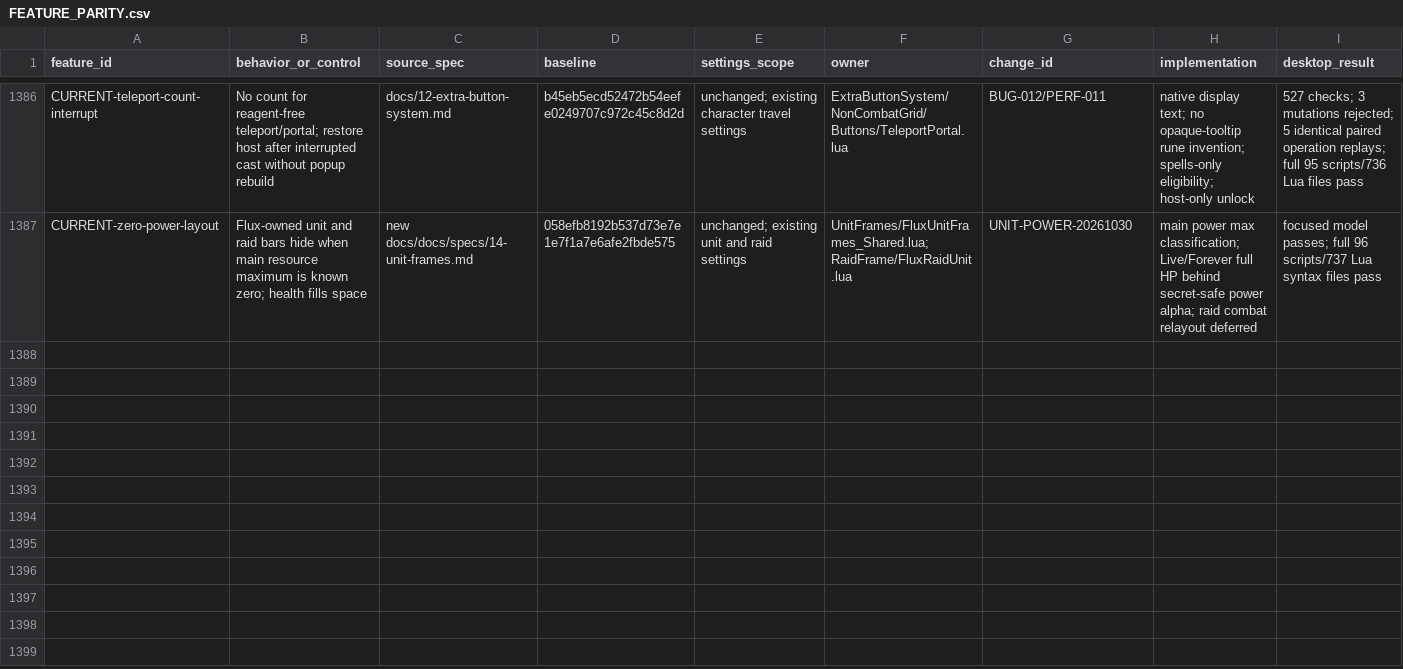
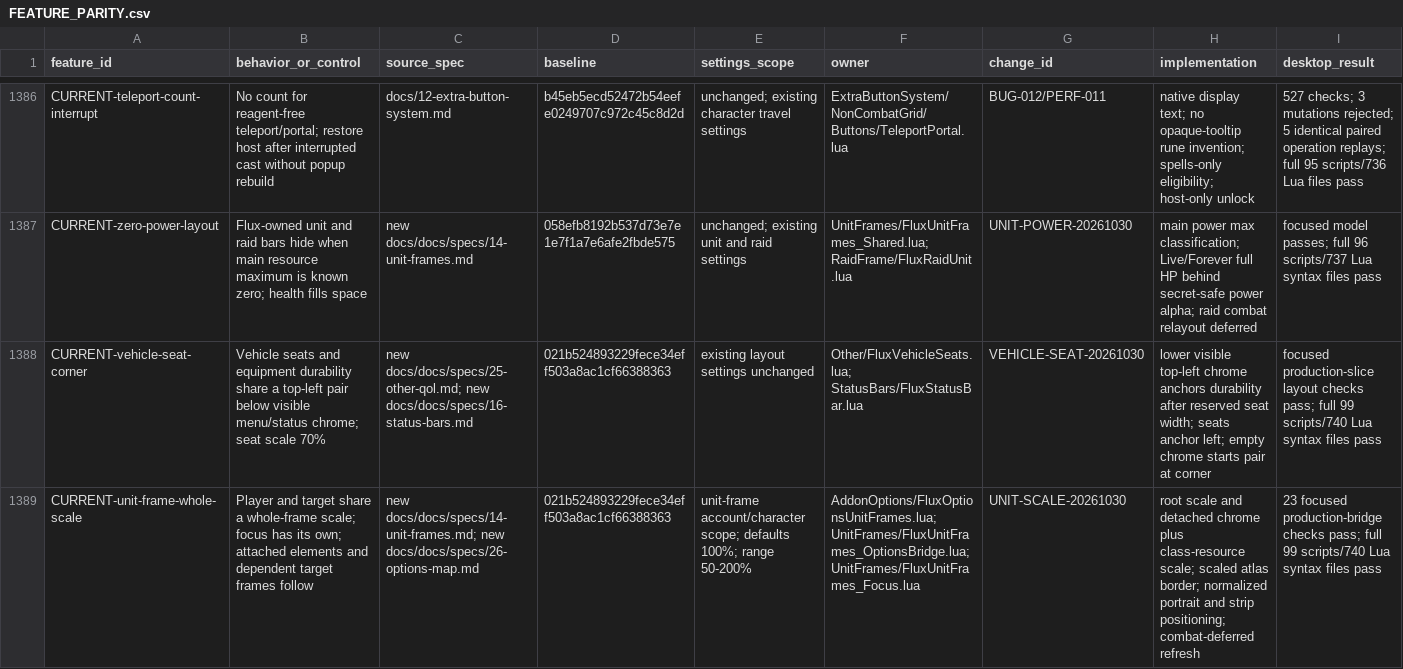
Before and after one commit to DoctorFlux/FluxUI, a CSV file: docs/FEATURE_PARITY.csv, drawn as a sheet; only a part is shown, gaps mark what is left out; rows hold the shown columns only; the diff names each change by its address in the sheet, - before the commit and + after, or states it on an @@ line.

```diff
--- a/docs/FEATURE_PARITY.csv
+++ b/docs/FEATURE_PARITY.csv
+row 1388: CURRENT-vehicle-seat-corner | Vehicle seats and equipment durability share a top-left pair below visible menu/status chrome; seat scale 70% | new docs/docs/specs/25-other-qol.md; new docs/docs/specs/16-status-bars.md | 021b524893229fece34eff503a8ac1cf66388363 | existing layout settings unchanged | Other/FluxVehicleSeats.lua; StatusBars/FluxStatusBar.lua | VEHICLE-SEAT-20261030 | lower visible top-left chrome anchors durability after reserved seat width; seats anchor left; empty chrome starts pair at corner | focused production-slice layout checks pass; full 99 scripts/740 Lua syntax files pass
+row 1389: CURRENT-unit-frame-whole-scale | Player and target share a whole-frame scale; focus has its own; attached elements and dependent target frames follow | new docs/docs/specs/14-unit-frames.md; new docs/docs/specs/26-options-map.md | 021b524893229fece34eff503a8ac1cf66388363 | unit-frame account/character scope; defaults 100%; range 50-200% | AddonOptions/FluxOptionsUnitFrames.lua; UnitFrames/FluxUnitFrames_OptionsBridge.lua; UnitFrames/FluxUnitFrames_Focus.lua | UNIT-SCALE-20261030 | root scale and detached chrome plus class-resource scale; scaled atlas border; normalized portrait and strip positioning; combat-deferred refresh | 23 focused production-bridge checks pass; full 99 scripts/740 Lua syntax files pass
```
Also changed, not shown: docs/CLIENT_MATRIX.csv, docs/PERFORMANCE_RESULTS.csv, 41 other files.
